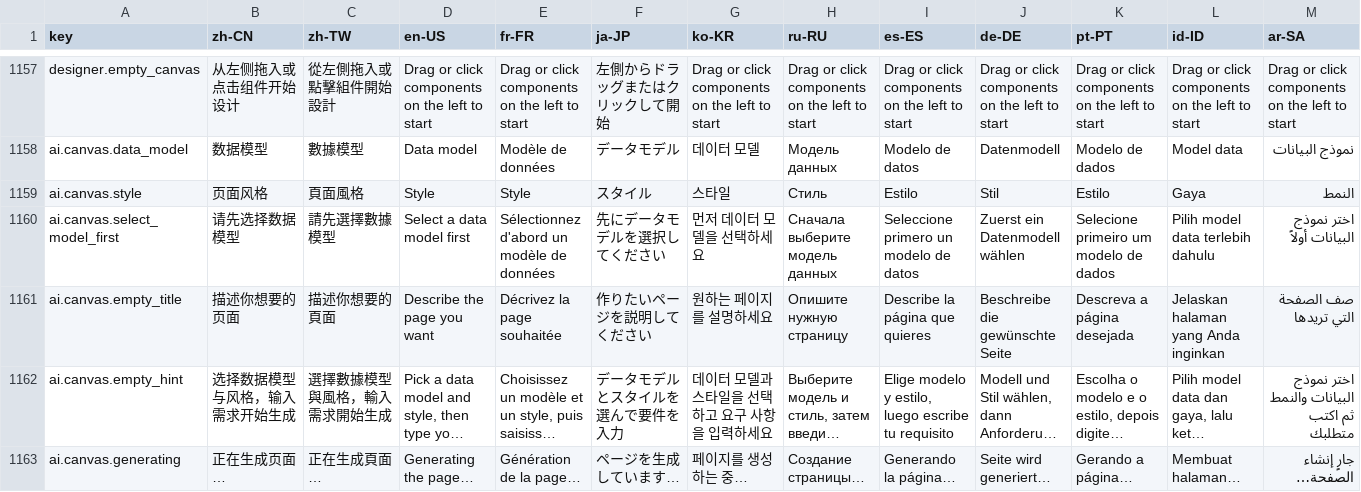
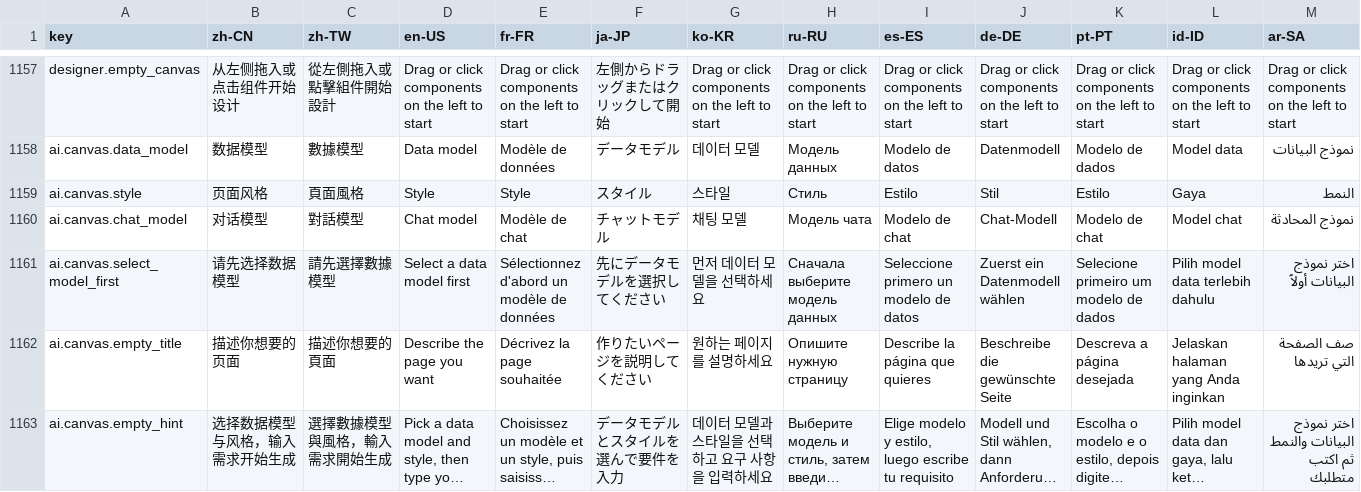
Before and after one commit to erupts/erupt-web, a CSV file: src/erupt.i18n.csv, drawn as a sheet; only a part is shown, gaps mark what is left out; the shorter side is filled out with more unchanged rows; long unchanged cells end in …; rows hold the shown columns only; the diff names each change by its address in the sheet, - before the commit and + after, or states it on an @@ line.

```diff
--- a/src/erupt.i18n.csv
+++ b/src/erupt.i18n.csv
+row 1160: ai.canvas.chat_model | 对话模型 | 對話模型 | Chat model | Modèle de chat | チャットモデル | 채팅 모델 | Модель чата | Modelo de chat | Chat-Modell | Modelo de chat | Model chat | نموذج المحادثة
```
Also changed, not shown: 3 other files.
